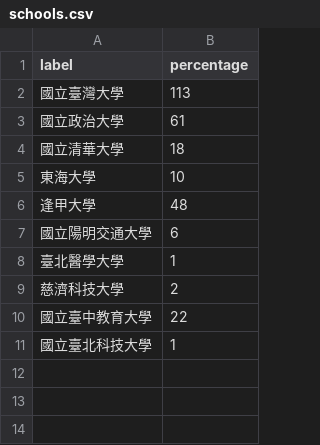
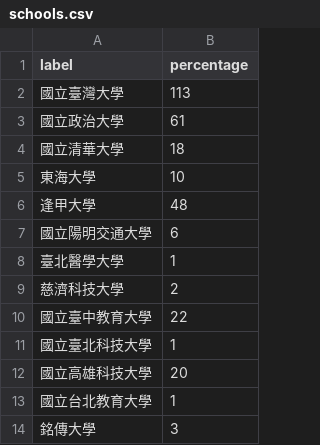
Before and after one commit to EvonneLu-ai/maic-dashboard-2026, a CSV file: data/schools.csv, drawn as a sheet.

Commit message:
auto: sync schools [2026/04/27 11:02]

```diff
--- a/data/schools.csv
+++ b/data/schools.csv
@@ -11 +11,4 @@ label,percentage
 國立臺北科技大學,1
+國立高雄科技大學,20
+國立台北教育大學,1
+銘傳大學,3
```
